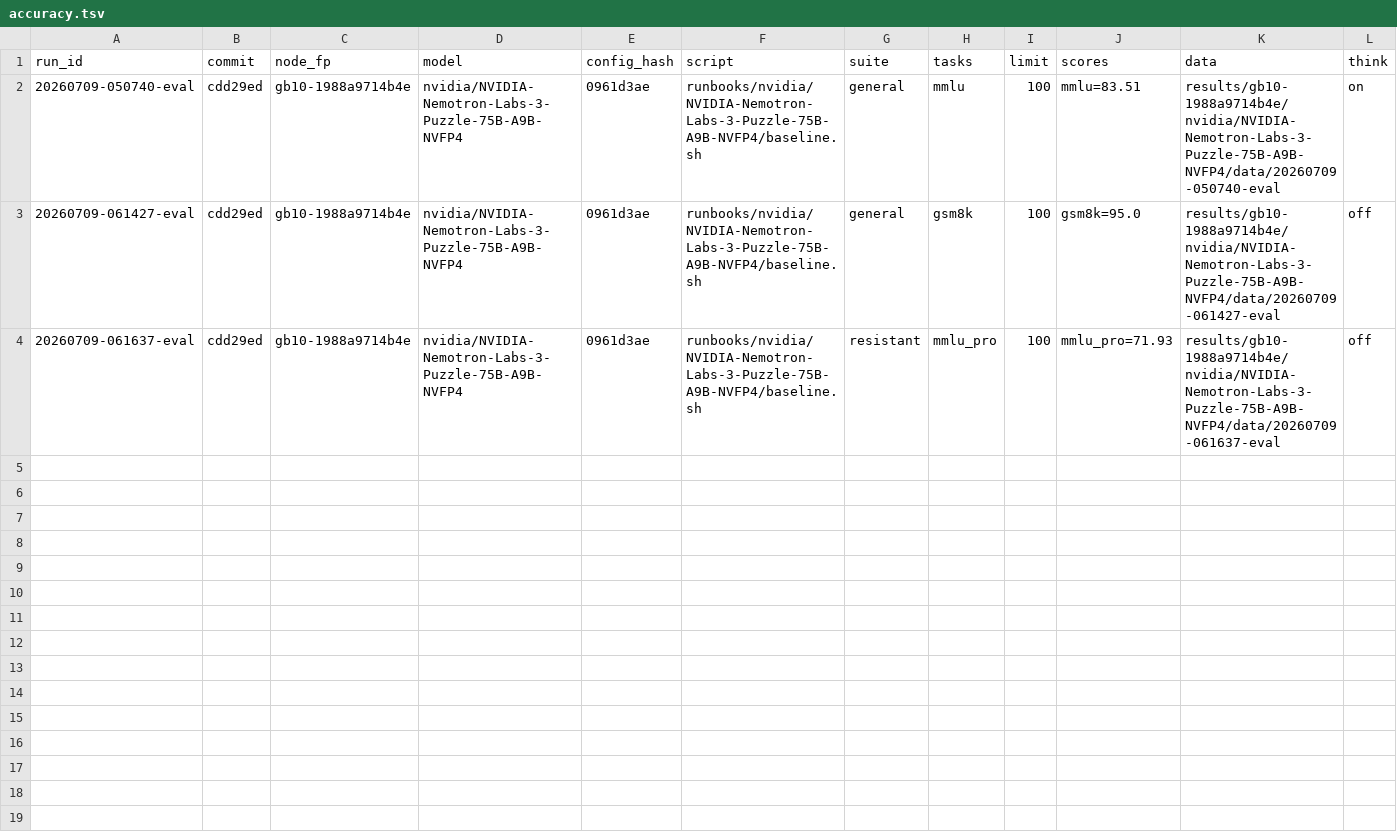
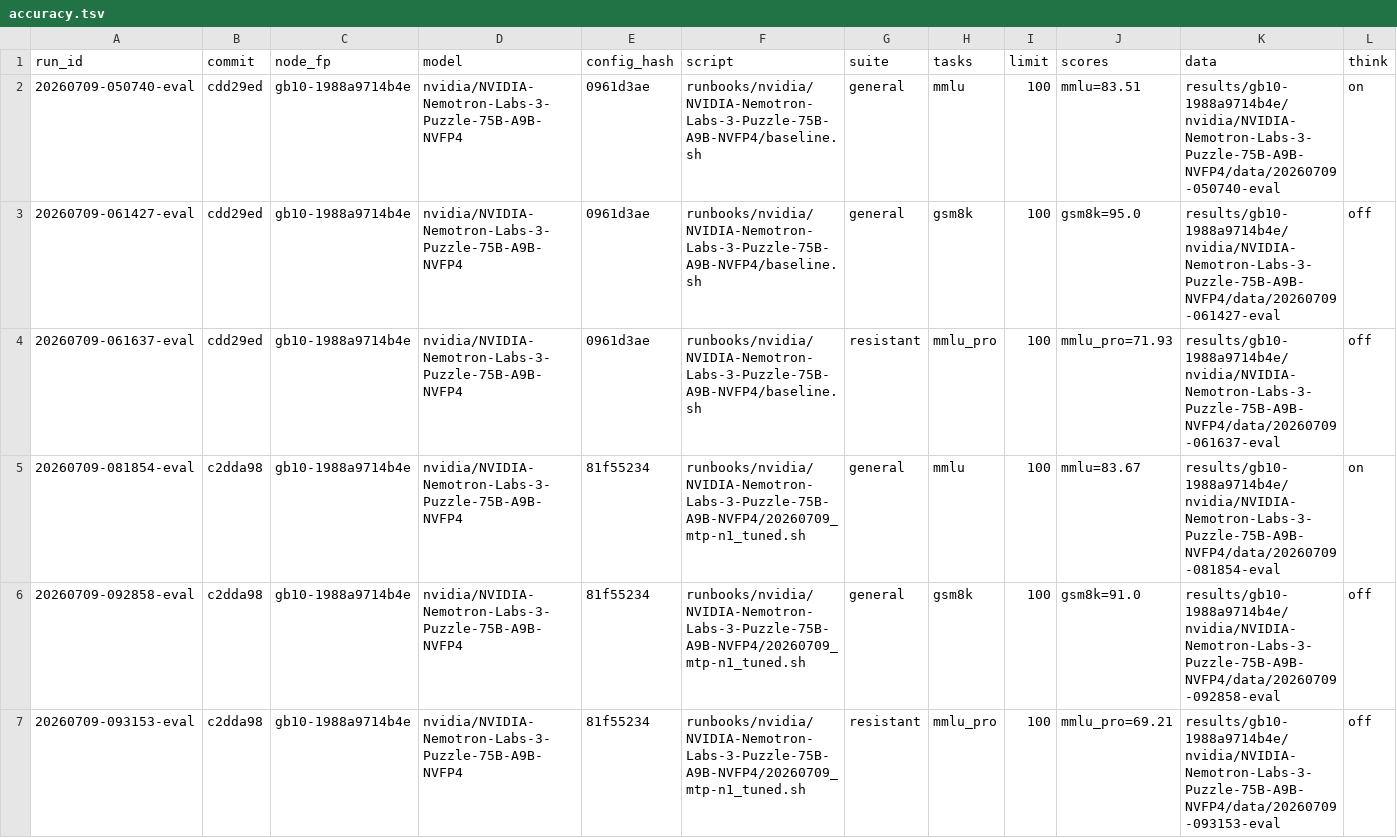
Before and after one commit to josephkern/autohomelab, a TSV file: results/gb10-1988a9714b4e/nvidia/NVIDIA-Nemotron-Labs-3-Puzzle-75B-A9B-NVFP4/accuracy.tsv, drawn as a sheet.

```diff
--- a/results/gb10-1988a9714b4e/nvidia/NVIDIA-Nemotron-Labs-3-Puzzle-75B-A9B-NVFP4/accuracy.tsv
+++ b/results/gb10-1988a9714b4e/nvidia/NVIDIA-Nemotron-Labs-3-Puzzle-75B-A9B-NVFP4/accuracy.tsv
@@ -4 +4,4 @@ run_id	commit	node_fp	model	config_hash	script	suite	tasks	limit	scores	data	thi
 20260709-061637-eval	cdd29ed	gb10-1988a9714b4e	nvidia/NVIDIA-Nemotron-Labs-3-Puzzle-75B-A9B-NVFP4	0961d3ae	runbooks/nvidia/NVIDIA-Nemotron-Labs-3-Puzzle-75B-A9B-NVFP4/baseline.sh	resistant	mmlu_pro	100	mmlu_pro=71.93	results/gb10-1988a9714b4e/nvidia/NVIDIA-Nemotron-Labs-3-Puzzle-75B-A9B-NVFP4/data/20260709-061637-eval	off
+20260709-081854-eval	c2dda98	gb10-1988a9714b4e	nvidia/NVIDIA-Nemotron-Labs-3-Puzzle-75B-A9B-NVFP4	81f55234	runbooks/nvidia/NVIDIA-Nemotron-Labs-3-Puzzle-75B-A9B-NVFP4/20260709_mtp-n1_tuned.sh	general	mmlu	100	mmlu=83.67	results/gb10-1988a9714b4e/nvidia/NVIDIA-Nemotron-Labs-3-Puzzle-75B-A9B-NVFP4/data/20260709-081854-eval	on
+20260709-092858-eval	c2dda98	gb10-1988a9714b4e	nvidia/NVIDIA-Nemotron-Labs-3-Puzzle-75B-A9B-NVFP4	81f55234	runbooks/nvidia/NVIDIA-Nemotron-Labs-3-Puzzle-75B-A9B-NVFP4/20260709_mtp-n1_tuned.sh	general	gsm8k	100	gsm8k=91.0	results/gb10-1988a9714b4e/nvidia/NVIDIA-Nemotron-Labs-3-Puzzle-75B-A9B-NVFP4/data/20260709-092858-eval	off
+20260709-093153-eval	c2dda98	gb10-1988a9714b4e	nvidia/NVIDIA-Nemotron-Labs-3-Puzzle-75B-A9B-NVFP4	81f55234	runbooks/nvidia/NVIDIA-Nemotron-Labs-3-Puzzle-75B-A9B-NVFP4/20260709_mtp-n1_tuned.sh	resistant	mmlu_pro	100	mmlu_pro=69.21	results/gb10-1988a9714b4e/nvidia/NVIDIA-Nemotron-Labs-3-Puzzle-75B-A9B-NVFP4/data/20260709-093153-eval	off
```
Also changed, not shown: results/gb10-1988a9714b4e/nvidia/NVIDIA-Nemotron-Labs-3-Puzzle-75B-A9B-NVFP4/results.tsv, 1 other file.
